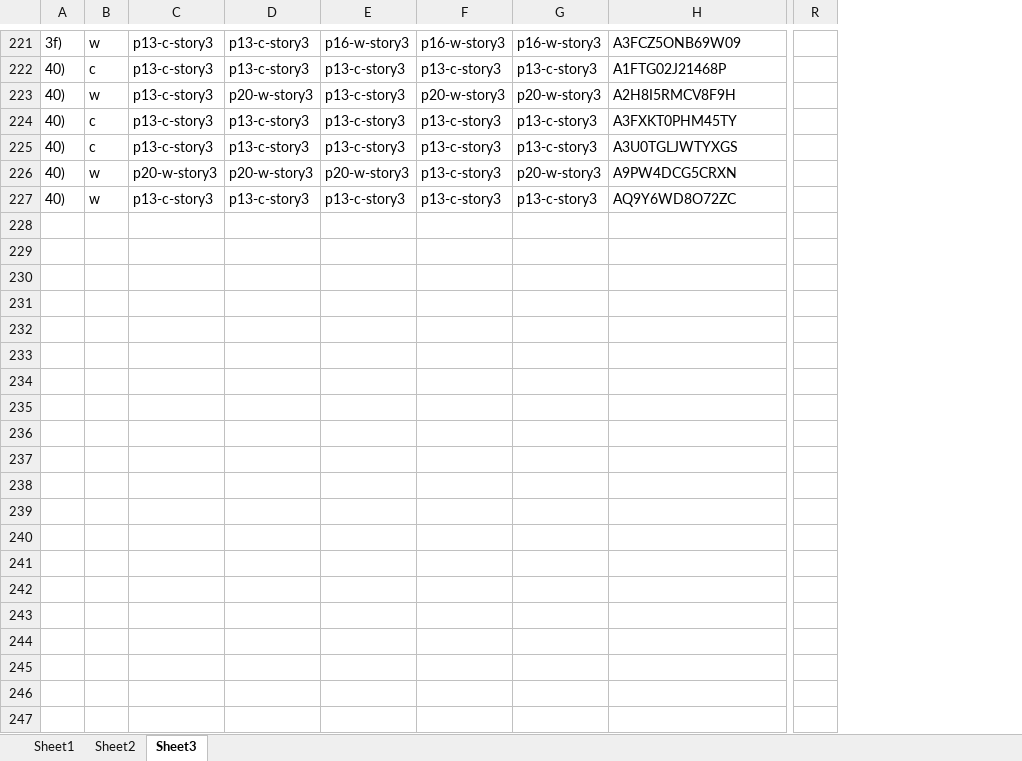
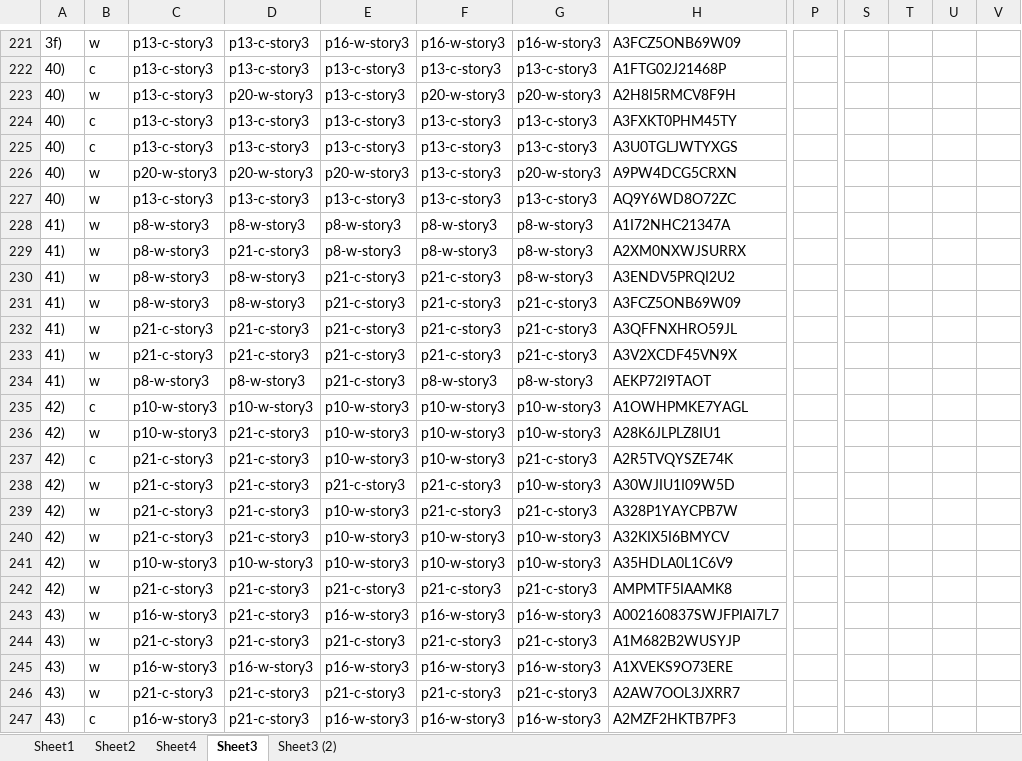
Before and after one commit to tngoon/comics-woz, an Excel workbook: data_xls.xlsx, sheet Sheet3, drawn as a sheet; only a part is shown, gaps mark what is left out; values as stored, in another font and other column widths than the file's, no borders; removed rows and columns are numbered as before the commit, all else as after; rows hold the shown columns only; the diff covers the shown part only; the diff names each change by its address in the sheet, - before the commit and + after, or states it on an @@ line.

```diff
--- a/data_xls.xlsx (sheet Sheet3)
+++ b/data_xls.xlsx (sheet Sheet3)
+sheet tab: Sheet4
+sheet tab: Sheet3 (2)
+column P, empty
-column R, empty
+column S, empty
+column T, empty
+column U, empty
+column V, empty
-row 228: (empty)
+row 228: 41) | w | p8-w-story3 | p8-w-story3 | p8-w-story3 | p8-w-story3 | p8-w-story3 | A1I72NHC21347A
+row 229: 41) | w | p8-w-story3 | p21-c-story3 | p8-w-story3 | p8-w-story3 | p8-w-story3 | A2XM0NXWJSURRX
+row 230: 41) | w | p8-w-story3 | p8-w-story3 | p21-c-story3 | p21-c-story3 | p8-w-story3 | A3ENDV5PRQI2U2
+row 231: 41) | w | p8-w-story3 | p8-w-story3 | p21-c-story3 | p21-c-story3 | p21-c-story3 | A3FCZ5ONB69W09
+row 232: 41) | w | p21-c-story3 | p21-c-story3 | p21-c-story3 | p21-c-story3 | p21-c-story3 | A3QFFNXHRO59JL
+row 233: 41) | w | p21-c-story3 | p21-c-story3 | p21-c-story3 | p21-c-story3 | p21-c-story3 | A3V2XCDF45VN9X
+row 234: 41) | w | p8-w-story3 | p8-w-story3 | p21-c-story3 | p8-w-story3 | p8-w-story3 | AEKP72I9TAOT
+row 235: 42) | c | p10-w-story3 | p10-w-story3 | p10-w-story3 | p10-w-story3 | p10-w-story3 | A1OWHPMKE7YAGL
+row 236: 42) | w | p10-w-story3 | p21-c-story3 | p10-w-story3 | p10-w-story3 | p10-w-story3 | A28K6JLPLZ8IU1
+row 237: 42) | c | p21-c-story3 | p21-c-story3 | p10-w-story3 | p10-w-story3 | p21-c-story3 | A2R5TVQYSZE74K
+row 238: 42) | w | p21-c-story3 | p21-c-story3 | p21-c-story3 | p21-c-story3 | p10-w-story3 | A30WJIU1I09W5D
+row 239: 42) | w | p21-c-story3 | p21-c-story3 | p10-w-story3 | p21-c-story3 | p21-c-story3 | A328P1YAYCPB7W
+row 240: 42) | w | p21-c-story3 | p21-c-story3 | p10-w-story3 | p10-w-story3 | p10-w-story3 | A32KIX5I6BMYCV
+row 241: 42) | w | p10-w-story3 | p10-w-story3 | p10-w-story3 | p10-w-story3 | p10-w-story3 | A35HDLA0L1C6V9
+row 242: 42) | w | p21-c-story3 | p21-c-story3 | p21-c-story3 | p21-c-story3 | p21-c-story3 | AMPMTF5IAAMK8
+row 243: 43) | w | p16-w-story3 | p21-c-story3 | p16-w-story3 | p16-w-story3 | p16-w-story3 | A002160837SWJFPIAI7L7
+row 244: 43) | w | p21-c-story3 | p21-c-story3 | p21-c-story3 | p21-c-story3 | p21-c-story3 | A1M682B2WUSYJP
+row 245: 43) | w | p16-w-story3 | p16-w-story3 | p16-w-story3 | p16-w-story3 | p16-w-story3 | A1XVEKS9O73ERE
+row 246: 43) | w | p21-c-story3 | p21-c-story3 | p21-c-story3 | p21-c-story3 | p21-c-story3 | A2AW7OOL3JXRR7
+row 247: 43) | c | p16-w-story3 | p21-c-story3 | p16-w-story3 | p16-w-story3 | p16-w-story3 | A2MZF2HKTB7PF3
```
Also changed, not shown: 14 added rows and 33 edited cells elsewhere in this sheet, sheet Sheet2, 3 other files.
